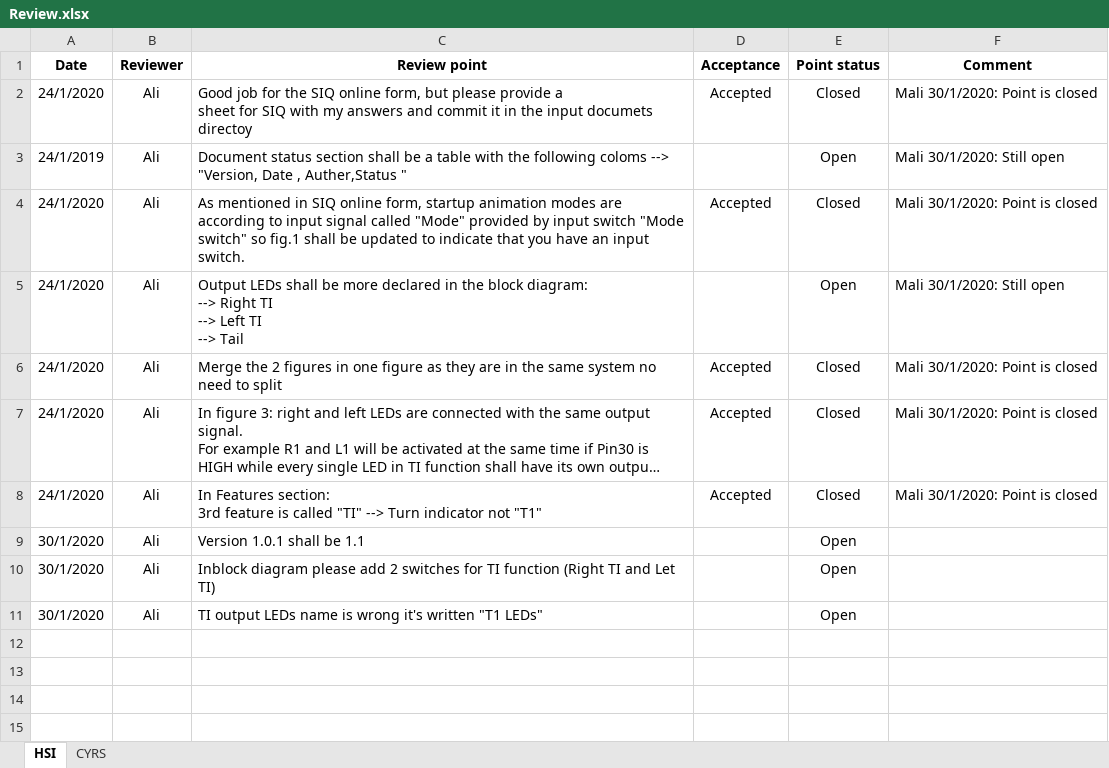
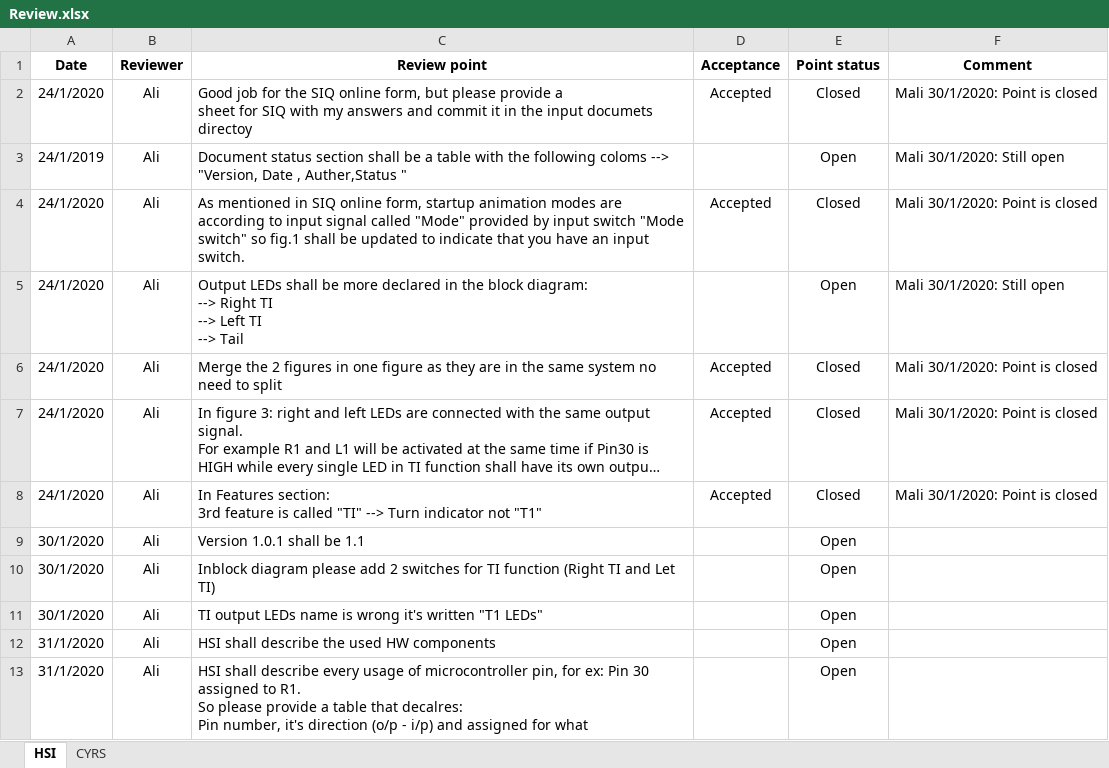
Before and after one commit to cipher93/FirstSWRepo, an Excel workbook: Input Documents/Review.xlsx, sheet HSI, drawn as a sheet; long unchanged cells end in …; values as stored, in another font and other column widths than the file's, no borders; conditional formats not drawn; ↵ is a line break in a cell; the diff names each change by its address in the sheet, - before the commit and + after, or states it on an @@ line.

```diff
--- a/Input Documents/Review.xlsx (sheet HSI)
+++ b/Input Documents/Review.xlsx (sheet HSI)
+row 12: 31/1/2020 | Ali | HSI shall describe the used HW components |  | Open
+row 13: 31/1/2020 | Ali | HSI shall describe every usage of microcontroller pin, for ex: Pin 30 assigned to R1. ↵ So please provide a table that decalres: ↵ Pin number, it's direction (o/p - i/p) and assigned for what |  | Open
```
Also changed, not shown: sheet CYRS.
